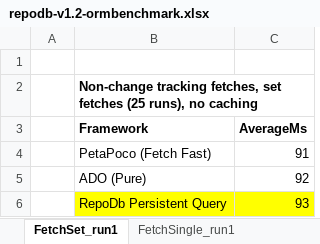
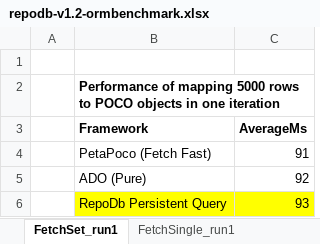
Before and after one commit to mikependon/RepoDB, an Excel workbook: RepoDb/RepoDb.Performance/repodb-v1.2-ormbenchmark.xlsx, sheet FetchSet_run1, drawn as a sheet; only a part is shown; values as stored, in another font and other column widths than the file's, no borders; charts and pictures not drawn; the diff names each change by its address in the sheet, - before the commit and + after, or states it on an @@ line.

Commit message:
Updated benchmark report.

```diff
--- a/RepoDb/RepoDb.Performance/repodb-v1.2-ormbenchmark.xlsx (sheet FetchSet_run1)
+++ b/RepoDb/RepoDb.Performance/repodb-v1.2-ormbenchmark.xlsx (sheet FetchSet_run1)
-B2 (Framework): Non-change tracking fetches, set fetches (25 runs), no caching
+B2 (Framework): Performance of mapping 5000 rows to POCO objects in one iteration
```
Also changed, not shown: sheet FetchSet_run2, charts or pictures.
